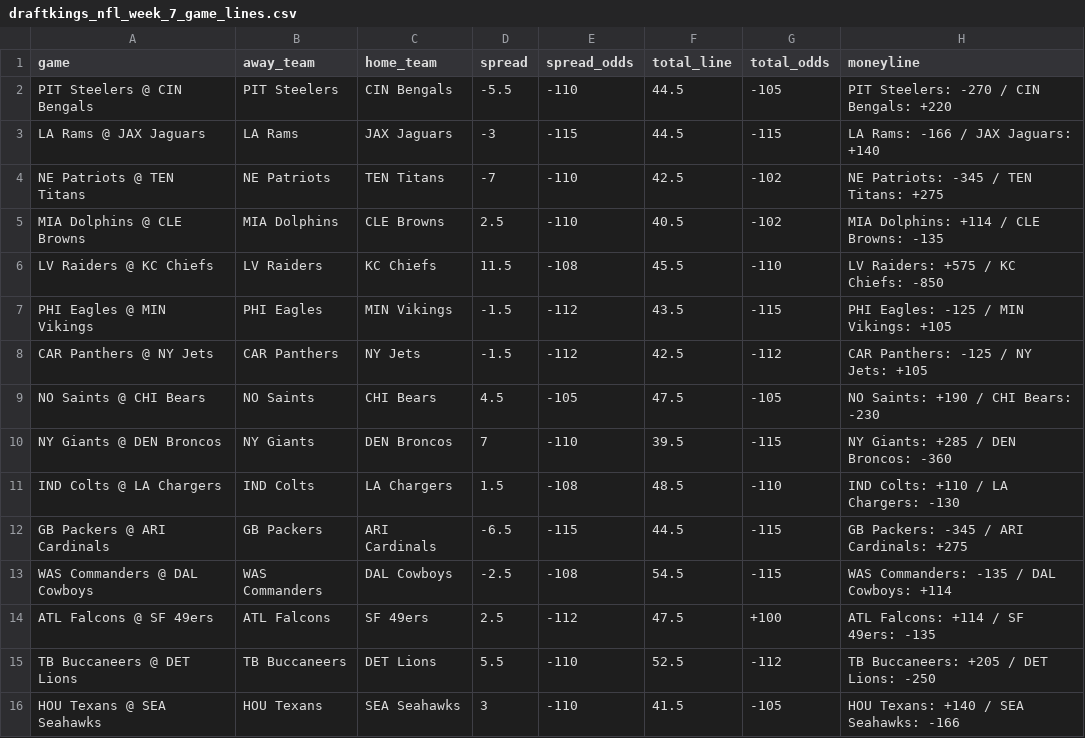
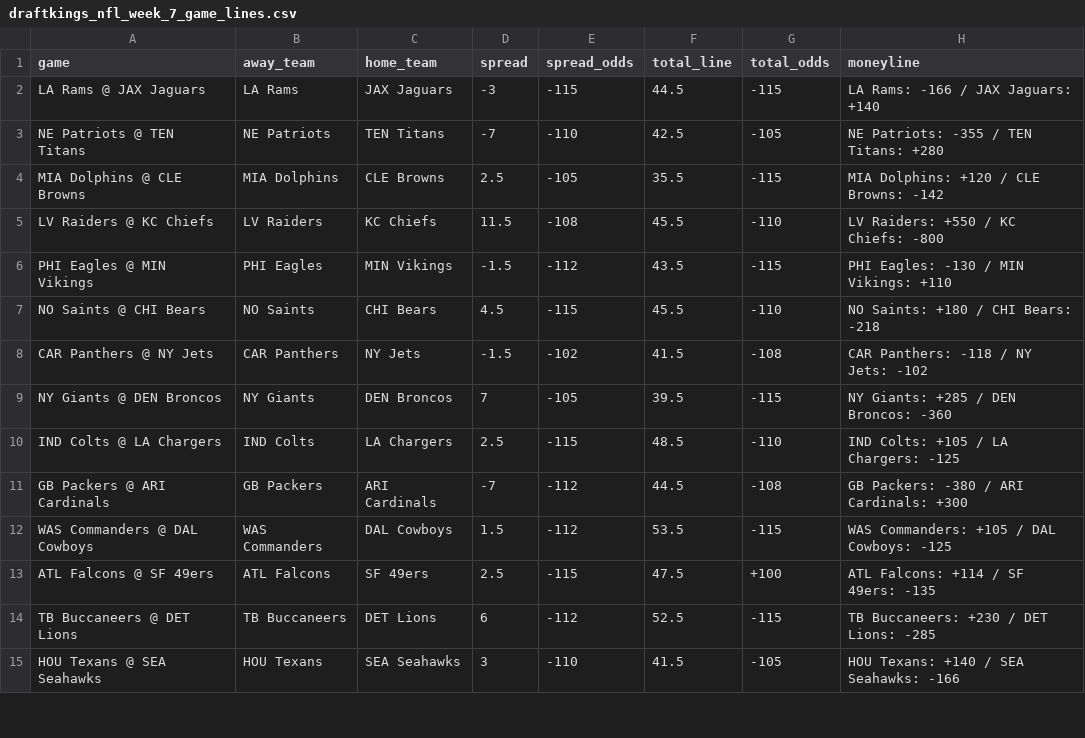
Before and after one commit to atharva-ketkar1/NFL_Game_Predictor, a CSV file: nfl_data/week_7/draftkings_nfl_week_7_game_lines.csv, drawn as a sheet; only a part is shown; the diff covers the shown part only.

```diff
--- a/nfl_data/week_7/draftkings_nfl_week_7_game_lines.csv
+++ b/nfl_data/week_7/draftkings_nfl_week_7_game_lines.csv
@@ -1,16 +1,15 @@
 game,away_team,home_team,spread,spread_odds,total_line,total_odds,moneyline
-PIT Steelers @ CIN Bengals,PIT Steelers,CIN Bengals,-5.5,-110,44.5,-105,PIT Steelers: -270 / CIN Bengals: +220
 LA Rams @ JAX Jaguars,LA Rams,JAX Jaguars,-3,-115,44.5,-115,LA Rams: -166 / JAX Jaguars: +140
-NE Patriots @ TEN Titans,NE Patriots,TEN Titans,-7,-110,42.5,-102,NE Patriots: -345 / TEN Titans: +275
-MIA Dolphins @ CLE Browns,MIA Dolphins,CLE Browns,2.5,-110,40.5,-102,MIA Dolphins: +114 / CLE Browns: -135
-LV Raiders @ KC Chiefs,LV Raiders,KC Chiefs,11.5,-108,45.5,-110,LV Raiders: +575 / KC Chiefs: -850
-PHI Eagles @ MIN Vikings,PHI Eagles,MIN Vikings,-1.5,-112,43.5,-115,PHI Eagles: -125 / MIN Vikings: +105
-CAR Panthers @ NY Jets,CAR Panthers,NY Jets,-1.5,-112,42.5,-112,CAR Panthers: -125 / NY Jets: +105
-NO Saints @ CHI Bears,NO Saints,CHI Bears,4.5,-105,47.5,-105,NO Saints: +190 / CHI Bears: -230
-NY Giants @ DEN Broncos,NY Giants,DEN Broncos,7,-110,39.5,-115,NY Giants: +285 / DEN Broncos: -360
-IND Colts @ LA Chargers,IND Colts,LA Chargers,1.5,-108,48.5,-110,IND Colts: +110 / LA Chargers: -130
-GB Packers @ ARI Cardinals,GB Packers,ARI Cardinals,-6.5,-115,44.5,-115,GB Packers: -345 / ARI Cardinals: +275
-WAS Commanders @ DAL Cowboys,WAS Commanders,DAL Cowboys,-2.5,-108,54.5,-115,WAS Commanders: -135 / DAL Cowboys: +114
-ATL Falcons @ SF 49ers,ATL Falcons,SF 49ers,2.5,-112,47.5,+100,ATL Falcons: +114 / SF 49ers: -135
-TB Buccaneers @ DET Lions,TB Buccaneers,DET Lions,5.5,-110,52.5,-112,TB Buccaneers: +205 / DET Lions: -250
+NE Patriots @ TEN Titans,NE Patriots,TEN Titans,-7,-110,42.5,-105,NE Patriots: -355 / TEN Titans: +280
+MIA Dolphins @ CLE Browns,MIA Dolphins,CLE Browns,2.5,-105,35.5,-115,MIA Dolphins: +120 / CLE Browns: -142
+LV Raiders @ KC Chiefs,LV Raiders,KC Chiefs,11.5,-108,45.5,-110,LV Raiders: +550 / KC Chiefs: -800
+PHI Eagles @ MIN Vikings,PHI Eagles,MIN Vikings,-1.5,-112,43.5,-115,PHI Eagles: -130 / MIN Vikings: +110
+NO Saints @ CHI Bears,NO Saints,CHI Bears,4.5,-115,45.5,-110,NO Saints: +180 / CHI Bears: -218
+CAR Panthers @ NY Jets,CAR Panthers,NY Jets,-1.5,-102,41.5,-108,CAR Panthers: -118 / NY Jets: -102
+NY Giants @ DEN Broncos,NY Giants,DEN Broncos,7,-105,39.5,-115,NY Giants: +285 / DEN Broncos: -360
+IND Colts @ LA Chargers,IND Colts,LA Chargers,2.5,-115,48.5,-110,IND Colts: +105 / LA Chargers: -125
+GB Packers @ ARI Cardinals,GB Packers,ARI Cardinals,-7,-112,44.5,-108,GB Packers: -380 / ARI Cardinals: +300
+WAS Commanders @ DAL Cowboys,WAS Commanders,DAL Cowboys,1.5,-112,53.5,-115,WAS Commanders: +105 / DAL Cowboys: -125
+ATL Falcons @ SF 49ers,ATL Falcons,SF 49ers,2.5,-115,47.5,+100,ATL Falcons: +114 / SF 49ers: -135
+TB Buccaneers @ DET Lions,TB Buccaneers,DET Lions,6,-112,52.5,-115,TB Buccaneers: +230 / DET Lions: -285
 HOU Texans @ SEA Seahawks,HOU Texans,SEA Seahawks,3,-110,41.5,-105,HOU Texans: +140 / SEA Seahawks: -166
```
Also changed, not shown: 2 added rows, 2 removed rows and 27 edited cells elsewhere in this file, nfl_data/week_7/fanduel_nfl_week_7_game_lines.csv, 10 other files.
